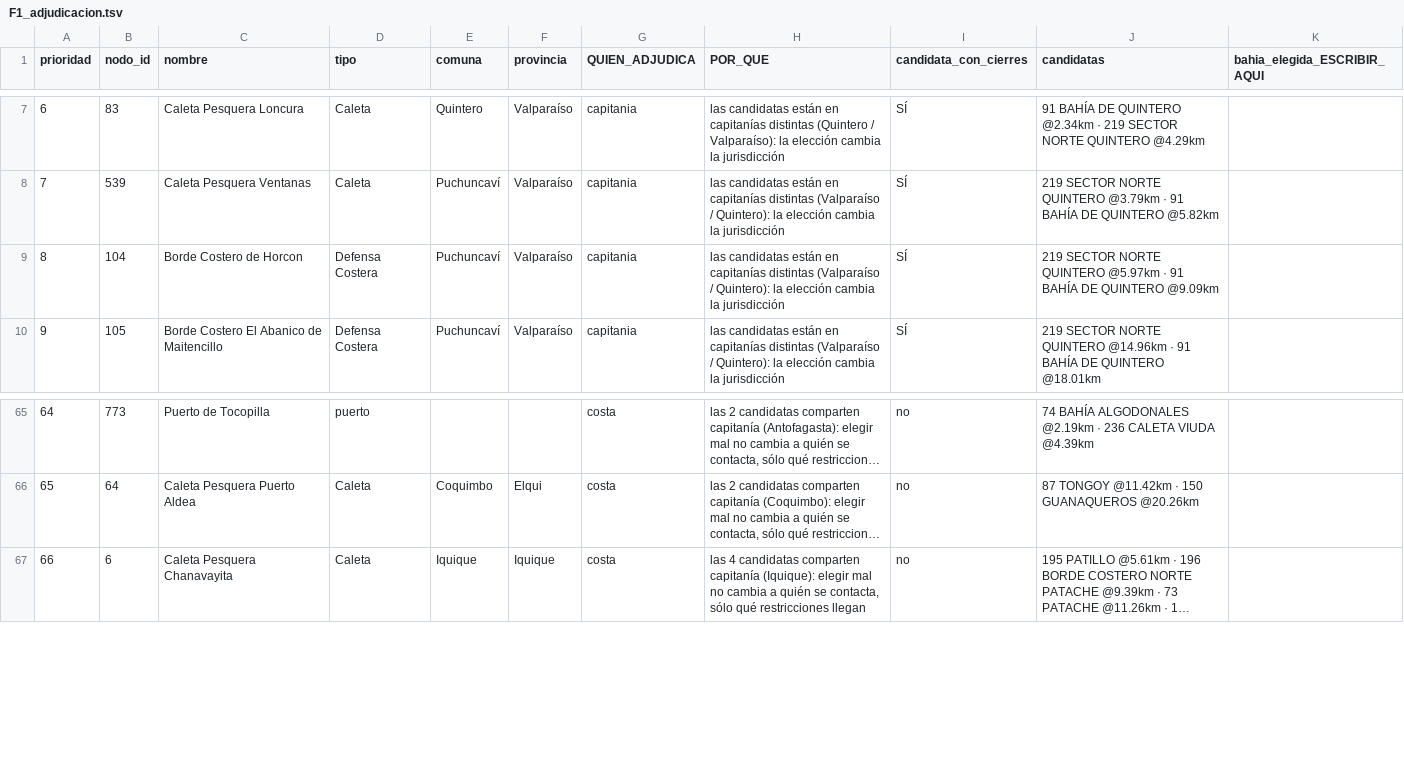
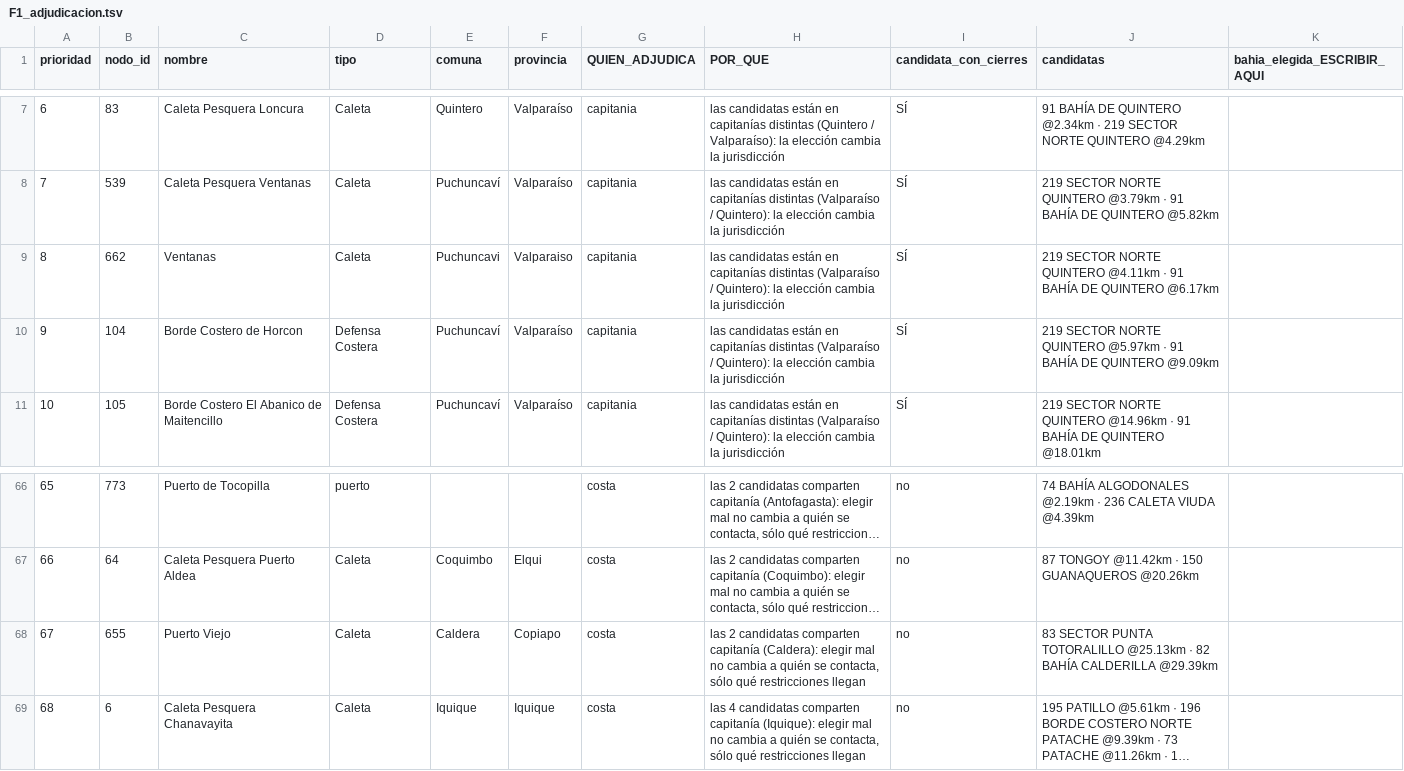
Before and after one commit to NachoNawrath/tmarea-backend, a TSV file: _bitacoras/filtro_puerto_2026-08-17/F1_adjudicacion.tsv, drawn as a sheet; only a part is shown, gaps mark what is left out; long unchanged cells end in …; addresses are those after the commit; the diff names each change by its address in the sheet, - before the commit and + after, or states it on an @@ line.

Commit message:
Corrige los 11 nodos SERNAPESCA con la coordenada corrida y suelta su ancla

```diff
--- a/_bitacoras/filtro_puerto_2026-08-17/F1_adjudicacion.tsv
+++ b/_bitacoras/filtro_puerto_2026-08-17/F1_adjudicacion.tsv
+row 9: 8 | 662 | Ventanas | Caleta | Puchuncavi | Valparaiso | capitania | las candidatas están en capitanías distintas (Valparaíso / Quintero): la elección cambia la jurisdicción | SÍ | 219 SECTOR NORTE QUINTERO @4.11km · 91 BAHÍA DE QUINTERO @6.17km
@@ column A (prioridad) renumbered from row 10 down @@
+row 68: 67 | 655 | Puerto Viejo | Caleta | Caldera | Copiapo | costa | las 2 candidatas comparten capitanía (Caldera): elegir mal no cambia a quién se contacta, sólo qué restricciones llegan | no | 83 SECTOR PUNTA TOTORALILLO @25.13km · 82 BAHÍA CALDERILLA @29.39km
```
Also changed, not shown: 18 other files.
